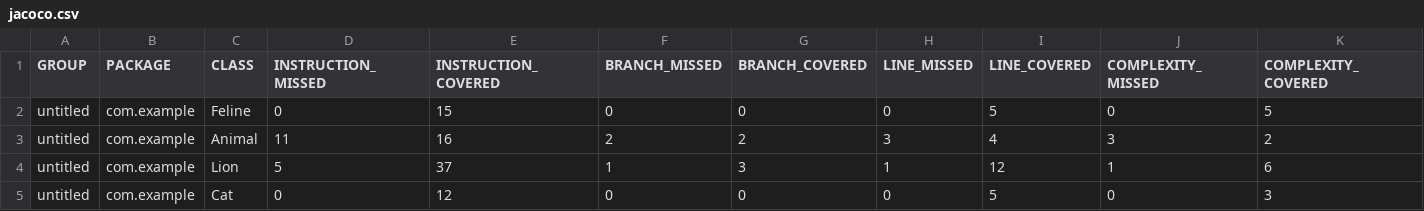
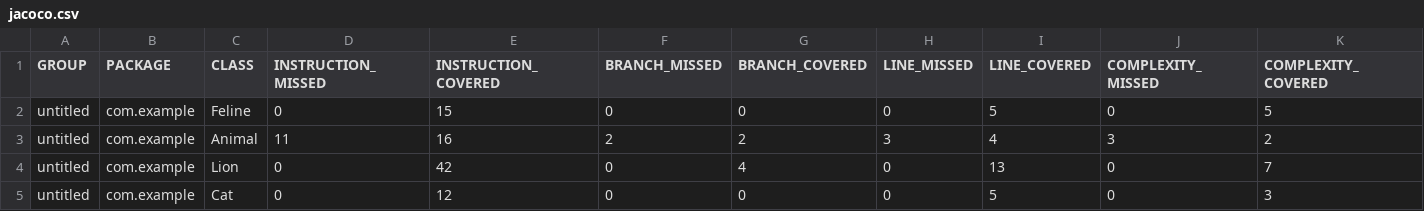
Before and after one commit to shrimp991/qa_java, a CSV file: target/site/jacoco/jacoco.csv, drawn as a sheet; only a part is shown; the diff names each change by its address in the sheet, - before the commit and + after, or states it on an @@ line.

```diff
--- a/target/site/jacoco/jacoco.csv
+++ b/target/site/jacoco/jacoco.csv
-D4 (INSTRUCTION_MISSED): 5
+D4 (INSTRUCTION_MISSED): 0
-E4 (INSTRUCTION_COVERED): 37
+E4 (INSTRUCTION_COVERED): 42
-F4 (BRANCH_MISSED): 1
+F4 (BRANCH_MISSED): 0
-G4 (BRANCH_COVERED): 3
+G4 (BRANCH_COVERED): 4
-H4 (LINE_MISSED): 1
+H4 (LINE_MISSED): 0
-I4 (LINE_COVERED): 12
+I4 (LINE_COVERED): 13
-J4 (COMPLEXITY_MISSED): 1
+J4 (COMPLEXITY_MISSED): 0
-K4 (COMPLEXITY_COVERED): 6
+K4 (COMPLEXITY_COVERED): 7
```
Also changed, not shown: 14 other files.
